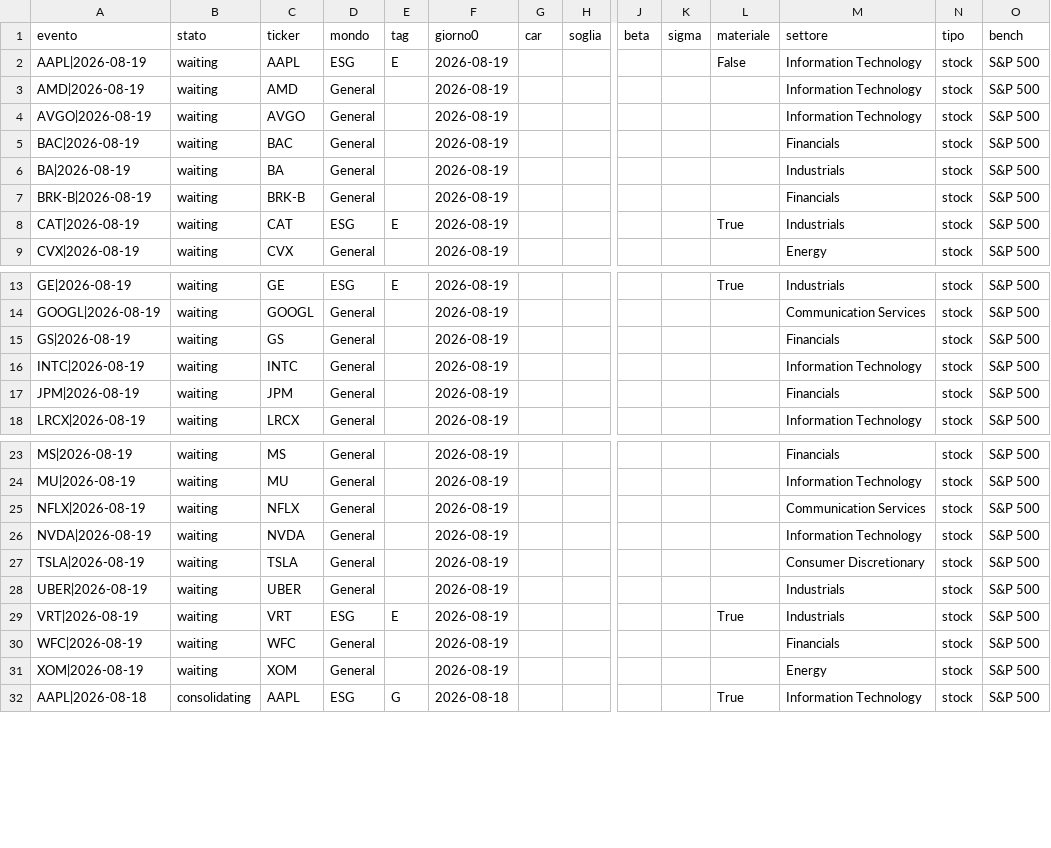
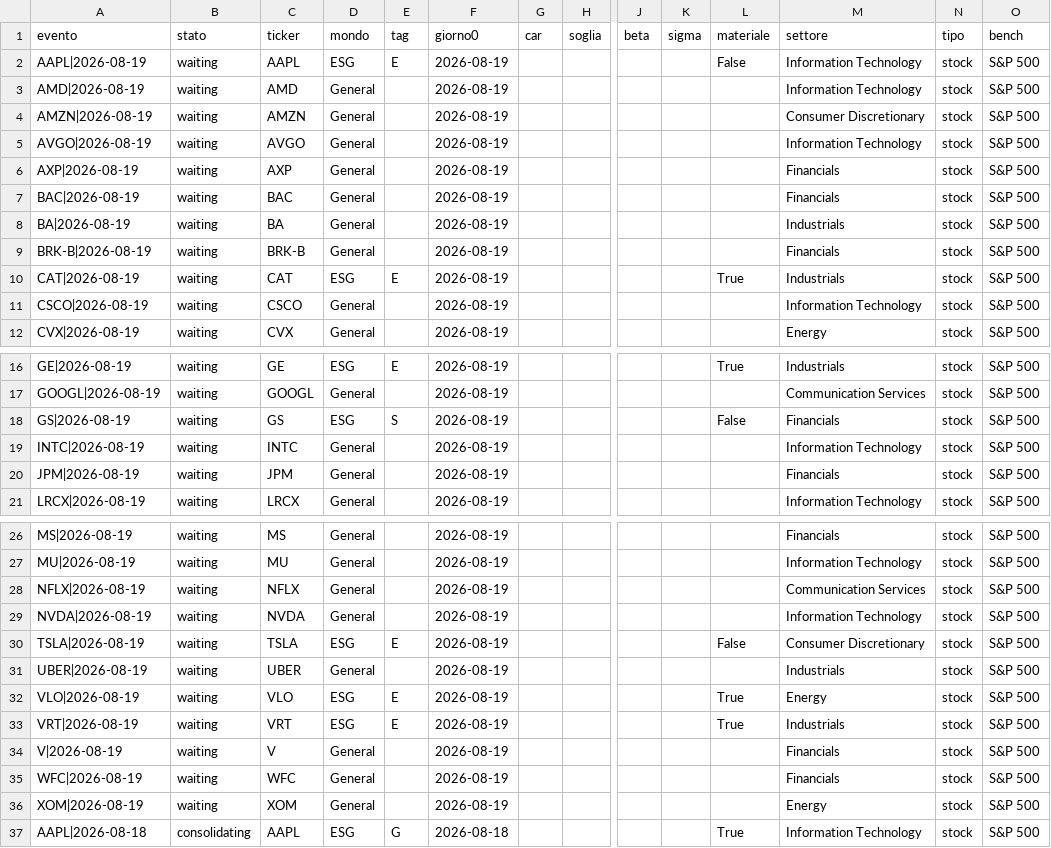
Before and after one commit to carlospinetto99/news-impact-tracker, a CSV file: eventi.csv, drawn as a sheet; only a part is shown, gaps mark what is left out; addresses are those after the commit; rows hold the shown columns only; the diff names each change by its address in the sheet, - before the commit and + after, or states it on an @@ line.

```diff
--- a/eventi.csv
+++ b/eventi.csv
+row 4: AMZN|2026-08-19 | waiting | AMZN | General |  | 2026-08-19 |  |  |  |  |  | Consumer Discretionary | stock | S&P 500
+row 6: AXP|2026-08-19 | waiting | AXP | General |  | 2026-08-19 |  |  |  |  |  | Financials | stock | S&P 500
+row 11: CSCO|2026-08-19 | waiting | CSCO | General |  | 2026-08-19 |  |  |  |  |  | Information Technology | stock | S&P 500
-D18 (mondo): General
+D18 (mondo): ESG
-E18 (tag): (empty)
+E18 (tag): S
-L18 (materiale): (empty)
+L18 (materiale): False
-D30 (mondo): General
+D30 (mondo): ESG
-E30 (tag): (empty)
+E30 (tag): E
-L30 (materiale): (empty)
+L30 (materiale): False
+row 32: VLO|2026-08-19 | waiting | VLO | ESG | E | 2026-08-19 |  |  |  |  | True | Energy | stock | S&P 500
+row 34: V|2026-08-19 | waiting | V | General |  | 2026-08-19 |  |  |  |  |  | Financials | stock | S&P 500
```
Also changed, not shown: 2 other files.
